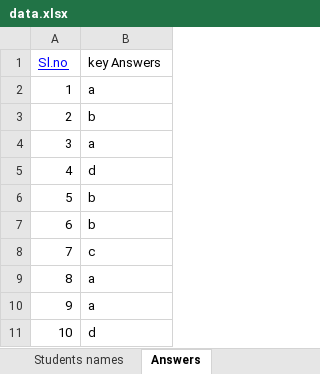
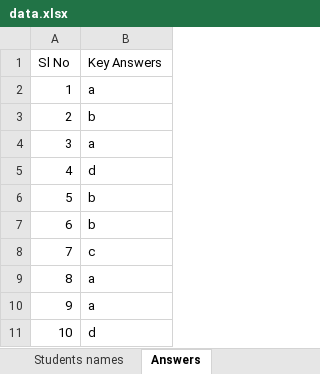
Before and after one commit to Sharan-m-04/CAT-Exam-Evaluation-System, an Excel workbook: CAT-Exam-Evaluation-System/dataset/data.xlsx, sheet Answers, drawn as a sheet; values as stored, in another font and other column widths than the file's, no borders; charts and pictures not drawn; removed rows and columns are numbered as before the commit, all else as after; the diff names each change by its address in the sheet, - before the commit and + after, or states it on an @@ line.

Commit message:
Adding data.xlsx dataset

```diff
--- a/CAT-Exam-Evaluation-System/dataset/data.xlsx (sheet Answers)
+++ b/CAT-Exam-Evaluation-System/dataset/data.xlsx (sheet Answers)
-row 1: Sl.no | key Answers
+row 1: Sl No | Key Answers
```
Also changed, not shown: charts or pictures.
